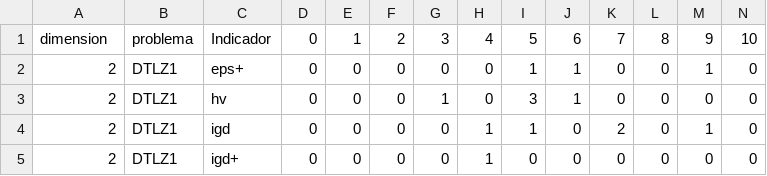
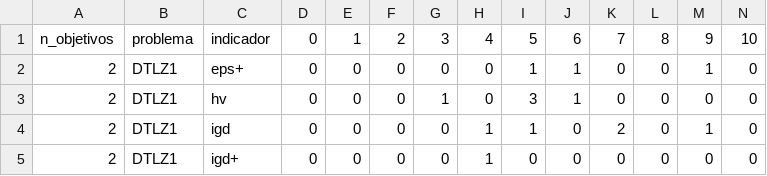
Before and after one commit to linear-regret/Tesis-LCD, a CSV file: tablas_generadas/conteo_borda.csv, drawn as a sheet; only a part is shown.

```diff
--- a/tablas_generadas/conteo_borda.csv
+++ b/tablas_generadas/conteo_borda.csv
@@ -1,2 +1,2 @@
-dimension,problema,Indicador,0,1,2,3,4,5,6,7,8,9,10
+n_objetivos,problema,indicador,0,1,2,3,4,5,6,7,8,9,10
 2,DTLZ1,eps+,0,0,0,0,0,1,1,0,0,1,0
```
Also changed, not shown: tablas_generadas/QI_carac.csv, tablas_generadas/conteo_borda_todos.csv, 26 other files.
